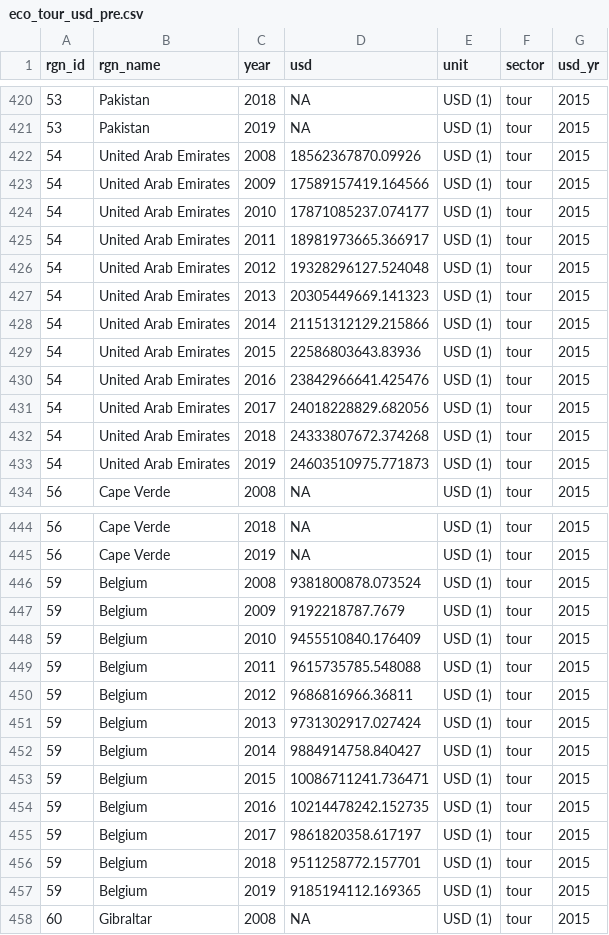
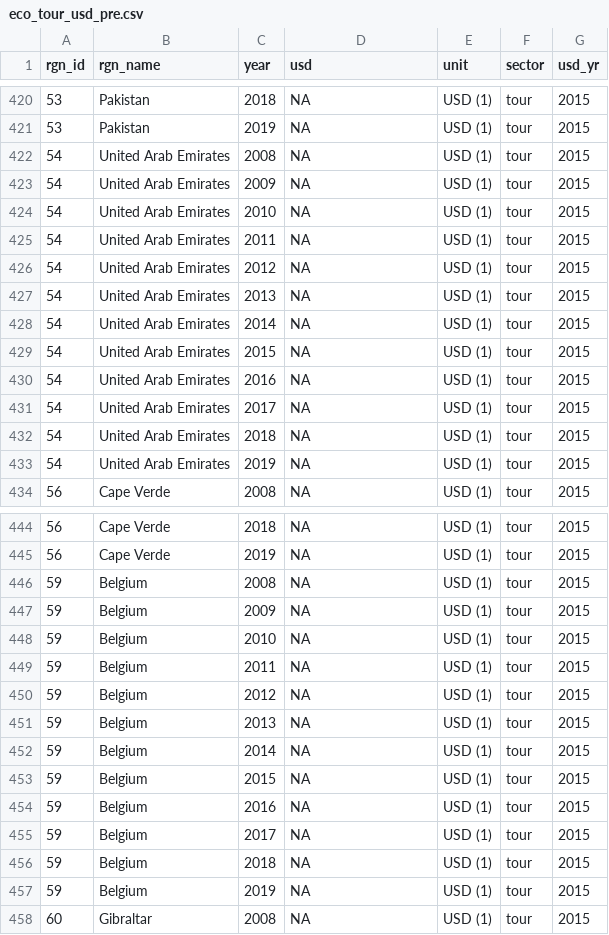
Before and after one commit to OHI-Science/ohiprep_v2024, a CSV file: globalprep/le/v2024/int/eco_tour_usd_pre.csv, drawn as a sheet; only a part is shown, gaps mark what is left out; the diff covers the shown part only.

```diff
--- a/globalprep/le/v2024/int/eco_tour_usd_pre.csv
+++ b/globalprep/le/v2024/int/eco_tour_usd_pre.csv
@@ -421,14 +421,14 @@ rgn_id,rgn_name,year,usd,unit,sector,usd_yr
 53,Pakistan,2019,NA,USD (1),tour,2015
-54,United Arab Emirates,2008,18562367870.09926,USD (1),tour,2015
-54,United Arab Emirates,2009,17589157419.164566,USD (1),tour,2015
-54,United Arab Emirates,2010,17871085237.074177,USD (1),tour,2015
-54,United Arab Emirates,2011,18981973665.366917,USD (1),tour,2015
-54,United Arab Emirates,2012,19328296127.524048,USD (1),tour,2015
-54,United Arab Emirates,2013,20305449669.141323,USD (1),tour,2015
-54,United Arab Emirates,2014,21151312129.215866,USD (1),tour,2015
-54,United Arab Emirates,2015,22586803643.83936,USD (1),tour,2015
-54,United Arab Emirates,2016,23842966641.425476,USD (1),tour,2015
-54,United Arab Emirates,2017,24018228829.682056,USD (1),tour,2015
-54,United Arab Emirates,2018,24333807672.374268,USD (1),tour,2015
-54,United Arab Emirates,2019,24603510975.771873,USD (1),tour,2015
+54,United Arab Emirates,2008,NA,USD (1),tour,2015
+54,United Arab Emirates,2009,NA,USD (1),tour,2015
+54,United Arab Emirates,2010,NA,USD (1),tour,2015
+54,United Arab Emirates,2011,NA,USD (1),tour,2015
+54,United Arab Emirates,2012,NA,USD (1),tour,2015
+54,United Arab Emirates,2013,NA,USD (1),tour,2015
+54,United Arab Emirates,2014,NA,USD (1),tour,2015
+54,United Arab Emirates,2015,NA,USD (1),tour,2015
+54,United Arab Emirates,2016,NA,USD (1),tour,2015
+54,United Arab Emirates,2017,NA,USD (1),tour,2015
+54,United Arab Emirates,2018,NA,USD (1),tour,2015
+54,United Arab Emirates,2019,NA,USD (1),tour,2015
 56,Cape Verde,2008,NA,USD (1),tour,2015
@@ -445,14 +445,14 @@ rgn_id,rgn_name,year,usd,unit,sector,usd_yr
 56,Cape Verde,2019,NA,USD (1),tour,2015
-59,Belgium,2008,9381800878.073524,USD (1),tour,2015
-59,Belgium,2009,9192218787.7679,USD (1),tour,2015
-59,Belgium,2010,9455510840.176409,USD (1),tour,2015
-59,Belgium,2011,9615735785.548088,USD (1),tour,2015
-59,Belgium,2012,9686816966.36811,USD (1),tour,2015
-59,Belgium,2013,9731302917.027424,USD (1),tour,2015
-59,Belgium,2014,9884914758.840427,USD (1),tour,2015
-59,Belgium,2015,10086711241.736471,USD (1),tour,2015
-59,Belgium,2016,10214478242.152735,USD (1),tour,2015
-59,Belgium,2017,9861820358.617197,USD (1),tour,2015
-59,Belgium,2018,9511258772.157701,USD (1),tour,2015
-59,Belgium,2019,9185194112.169365,USD (1),tour,2015
+59,Belgium,2008,NA,USD (1),tour,2015
+59,Belgium,2009,NA,USD (1),tour,2015
+59,Belgium,2010,NA,USD (1),tour,2015
+59,Belgium,2011,NA,USD (1),tour,2015
+59,Belgium,2012,NA,USD (1),tour,2015
+59,Belgium,2013,NA,USD (1),tour,2015
+59,Belgium,2014,NA,USD (1),tour,2015
+59,Belgium,2015,NA,USD (1),tour,2015
+59,Belgium,2016,NA,USD (1),tour,2015
+59,Belgium,2017,NA,USD (1),tour,2015
+59,Belgium,2018,NA,USD (1),tour,2015
+59,Belgium,2019,NA,USD (1),tour,2015
 60,Gibraltar,2008,NA,USD (1),tour,2015
```
Also changed, not shown: 131 edited cells elsewhere in this file, 1 other file.
